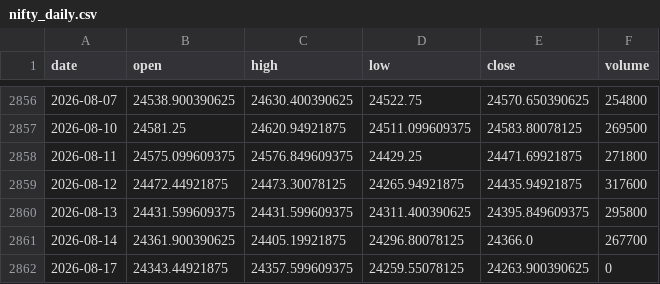
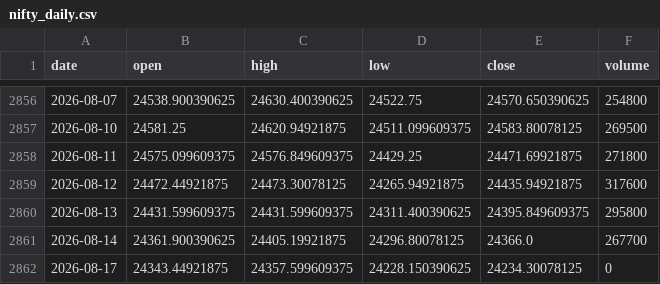
Before and after one commit to zetaaztra/David-ML, a CSV file: data/nifty_daily.csv, drawn as a sheet; only a part is shown, gaps mark what is left out.

Commit message:
Auto-sync: Market data update 2026-08-17 05:39

```diff
--- a/data/nifty_daily.csv
+++ b/data/nifty_daily.csv
@@ -2861,2 +2861,2 @@ date,open,high,low,close,volume
 2026-08-14,24361.900390625,24405.19921875,24296.80078125,24366.0,267700
-2026-08-17,24343.44921875,24357.599609375,24259.55078125,24263.900390625,0
+2026-08-17,24343.44921875,24357.599609375,24228.150390625,24234.30078125,0
```
Also changed, not shown: data/vix_daily.csv.
